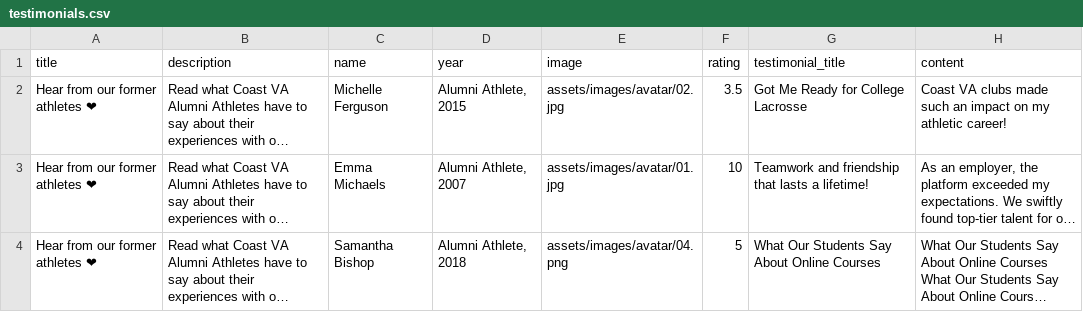
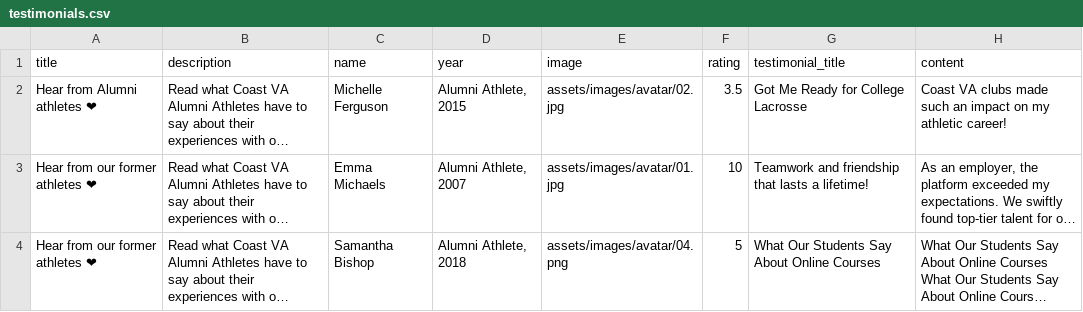
Before and after one commit to alissatroiano/coast-va, a CSV file: assets/data/testimonials.csv, drawn as a sheet; long unchanged cells end in …; the diff names each change by its address in the sheet, - before the commit and + after, or states it on an @@ line.

Commit message:
Add script to repair testimonials

```diff
--- a/assets/data/testimonials.csv
+++ b/assets/data/testimonials.csv
-A2 (title): Hear from our former athletes ❤
+A2 (title): Hear from Alumni athletes ❤
```
Also changed, not shown: 2 other files.
